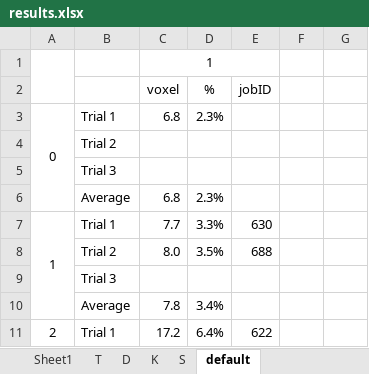
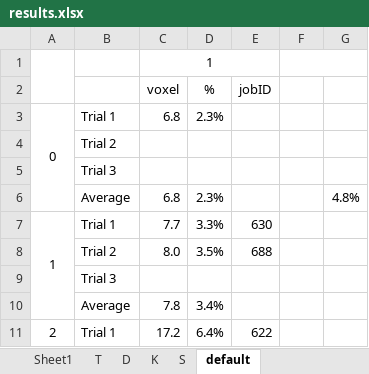
Before and after one commit to ckguo/Sherwood-ckguo, an Excel workbook: results.xlsx, sheet default, drawn as a sheet; only a part is shown; values as stored, in another font and other column widths than the file's, no borders; the diff names each change by its address in the sheet, - before the commit and + after, or states it on an @@ line.

```diff
--- a/results.xlsx (sheet default)
+++ b/results.xlsx (sheet default)
+F1:G1 merged
-G6: (empty)
+G6: 4.8%
```
Also changed, not shown: sheet T, charts or pictures, calculator.xlsx, 12 other files.
